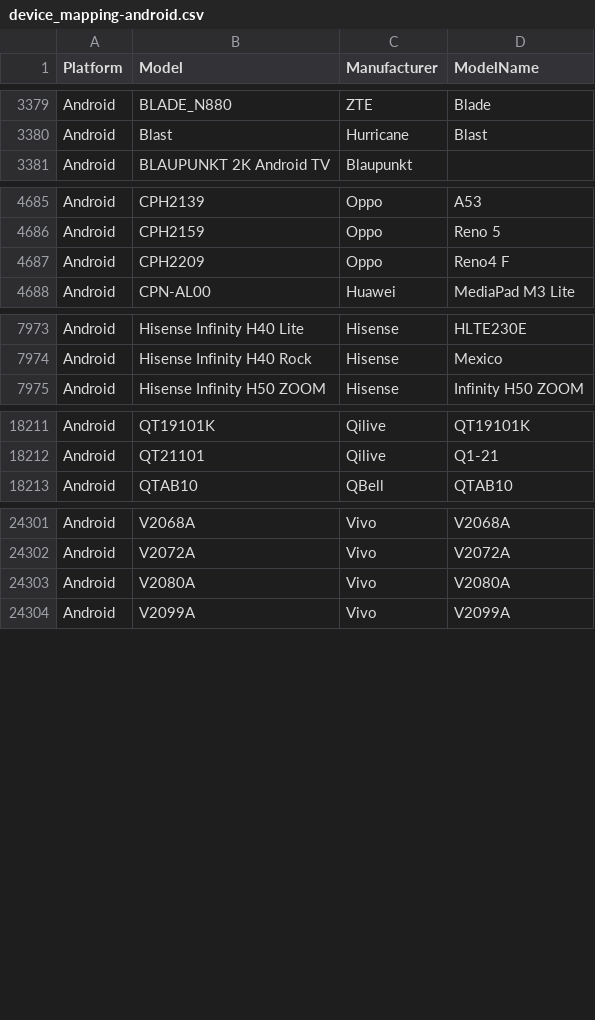
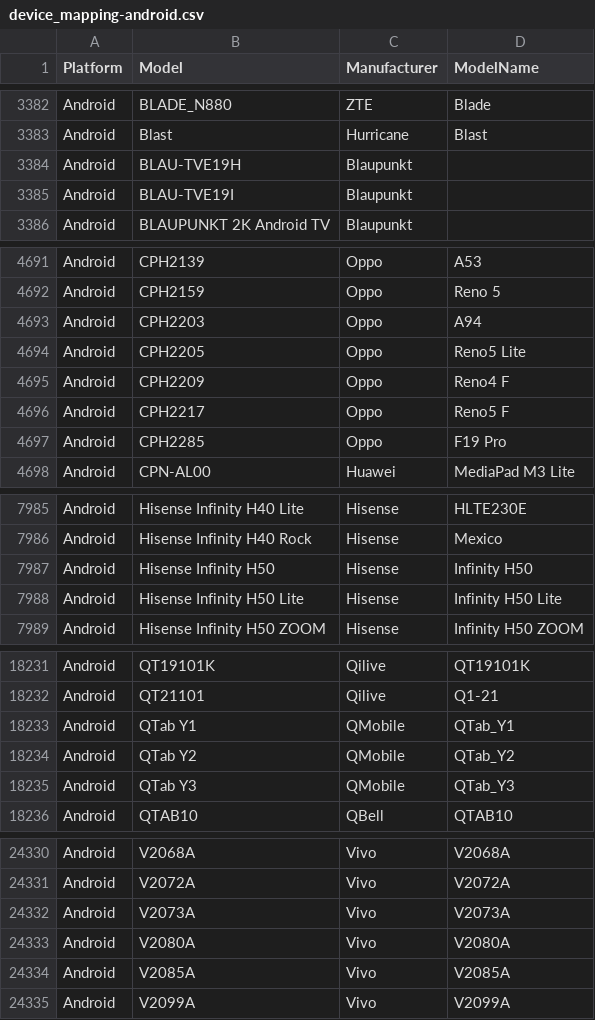
Before and after one commit to tlacroix/mobile-devices-model-mapping-data, a CSV file: device_mapping-android.csv, drawn as a sheet; only a part is shown, gaps mark what is left out; the diff covers the shown part only; the diff names each change by its address in the sheet, - before the commit and + after, or states it on an @@ line.

Commit message:
Added 34 Android devices

```diff
--- a/device_mapping-android.csv
+++ b/device_mapping-android.csv
+row 3384: Android | BLAU-TVE19H | Blaupunkt
+row 3385: Android | BLAU-TVE19I | Blaupunkt
+row 4693: Android | CPH2203 | Oppo | A94
+row 4694: Android | CPH2205 | Oppo | Reno5 Lite
+row 4696: Android | CPH2217 | Oppo | Reno5 F
+row 4697: Android | CPH2285 | Oppo | F19 Pro
+row 7987: Android | Hisense Infinity H50 | Hisense | Infinity H50
+row 7988: Android | Hisense Infinity H50 Lite | Hisense | Infinity H50 Lite
+row 18233: Android | QTab Y1 | QMobile | QTab_Y1
+row 18234: Android | QTab Y2 | QMobile | QTab_Y2
+row 18235: Android | QTab Y3 | QMobile | QTab_Y3
+row 24332: Android | V2073A | Vivo | V2073A
+row 24334: Android | V2085A | Vivo | V2085A
```
Also changed, not shown: 20 added rows elsewhere in this file, device_mapping.csv, 3 other files.
